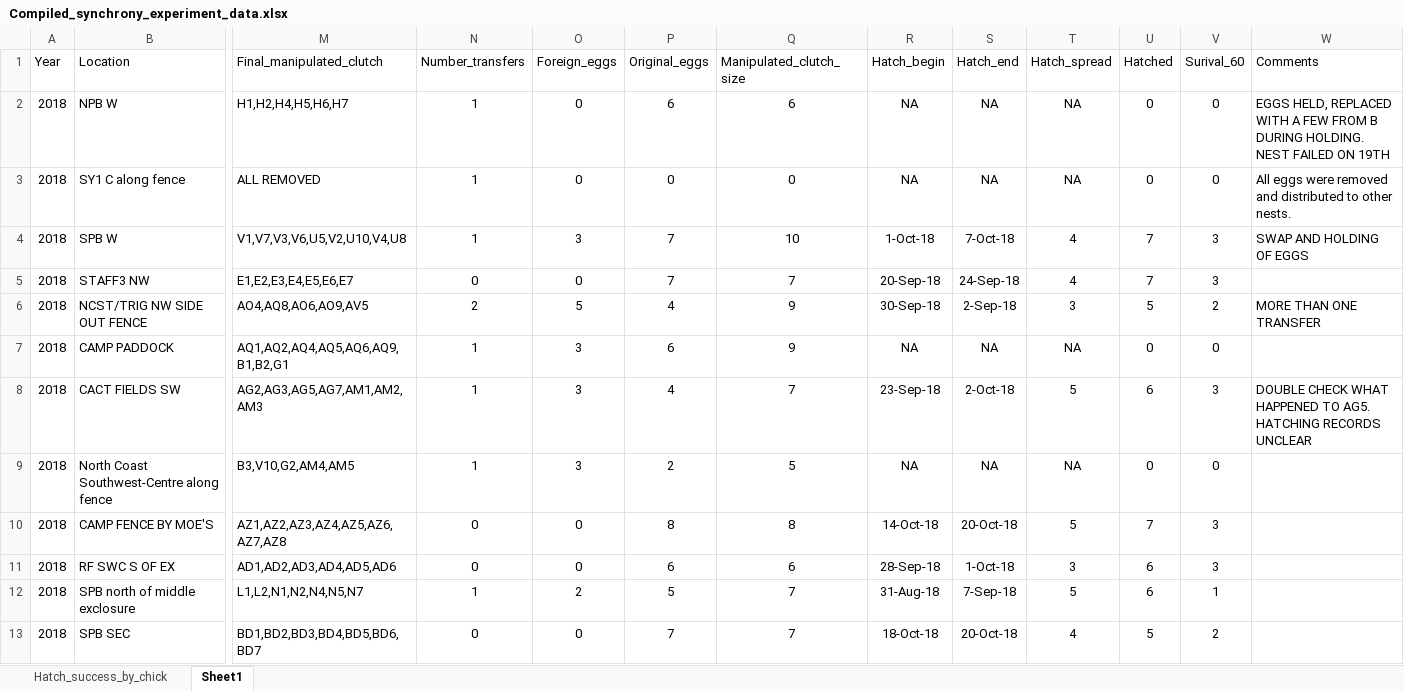
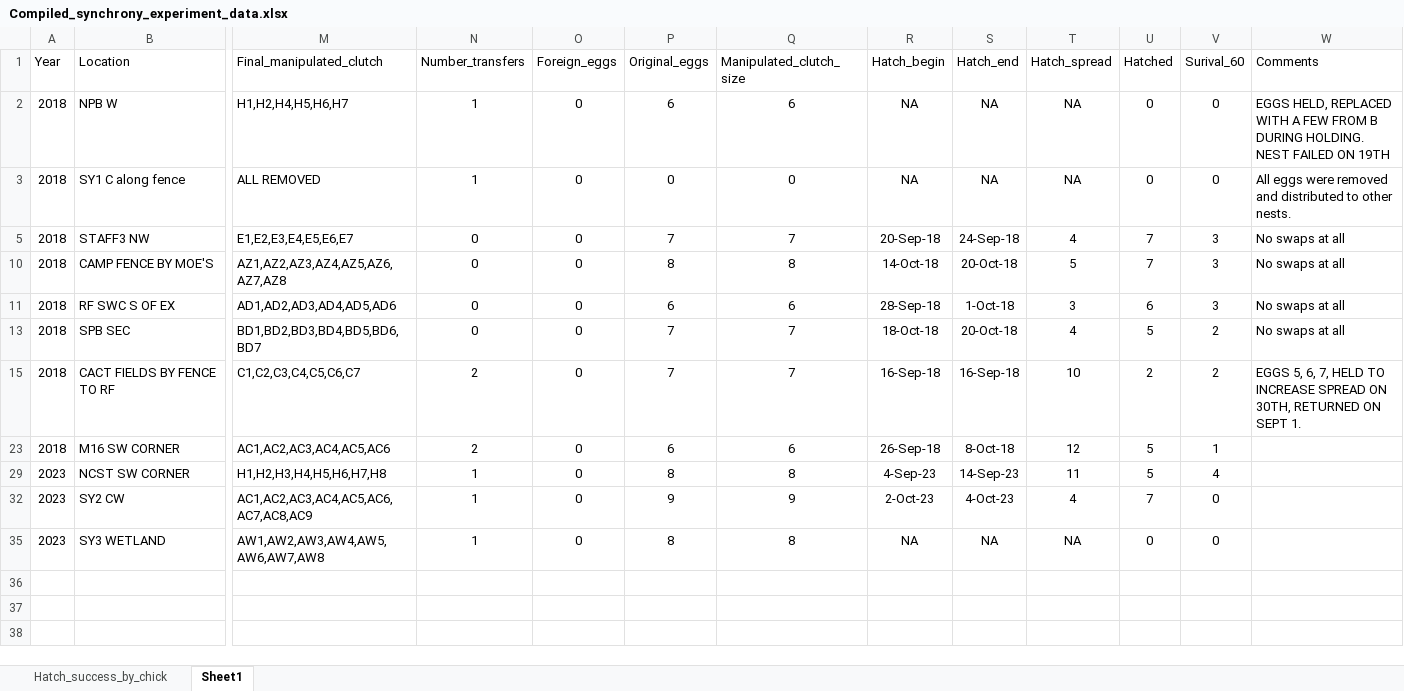
Before and after one commit to justinsbenjamin/Synchrony, an Excel workbook: Compiled_synchrony_experiment_data.xlsx, sheet Sheet1, drawn as a sheet; only a part is shown, gaps mark what is left out; the shorter side is filled out with more unchanged rows; values as stored, in another font and other column widths than the file's, no borders; rows hold the shown columns only; the diff covers the shown part only; the diff names each change by its address in the sheet, - before the commit and + after, or states it on an @@ line.

```diff
--- a/Compiled_synchrony_experiment_data.xlsx (sheet Sheet1)
+++ b/Compiled_synchrony_experiment_data.xlsx (sheet Sheet1)
@@ row 4 hidden: 2018 | SPB W | V1,V7,V3,V6,U5,V2,U10,V4,U8 | 1 | 3 | 7 | 10 | 1-Oct-18 | 7-Oct-18 | 4 | 7 | 3 | SWAP AND HOLDING OF EGGS @@
-W5 (Comments): (empty)
+W5 (Comments): No swaps at all
@@ row 6 hidden: 2018 | NCST/TRIG NW SIDE OUT FENCE | AO4,AQ8,AO6,AO9,AV5 | 2 | 5 | 4 | 9 | 30-Sep-18 | 2-Sep-18 | 3 | 5 | 2 | MORE THAN ONE TRANSFER @@
@@ row 7 hidden: 2018 | CAMP PADDOCK | AQ1,AQ2,AQ4,AQ5,AQ6,AQ9,B1,B2,G1 | 1 | 3 | 6 | 9 | NA | NA | NA | 0 | 0 @@
@@ row 8 hidden: 2018 | CACT FIELDS SW | AG2,AG3,AG5,AG7,AM1,AM2,AM3 | 1 | 3 | 4 | 7 | 23-Sep-18 | 2-Oct-18 | 5 | 6 | 3 | DOUBLE CHECK WHAT HAPPENED TO AG5. HATCHING RECORDS UNCLEAR @@
@@ row 9 hidden: 2018 | North Coast Southwest-Centre along fence | B3,V10,G2,AM4,AM5 | 1 | 3 | 2 | 5 | NA | NA | NA | 0 | 0 @@
-W10:W11 (Comments): (empty)
+W10:W11 (Comments): No swaps at all
@@ row 12 hidden: 2018 | SPB north of middle exclosure | L1,L2,N1,N2,N4,N5,N7 | 1 | 2 | 5 | 7 | 31-Aug-18 | 7-Sep-18 | 5 | 6 | 1 @@
-W13 (Comments): (empty)
+W13 (Comments): No swaps at all
```
Also changed, not shown: 26 hidden or unhidden rows elsewhere in this sheet, 1 other file.
